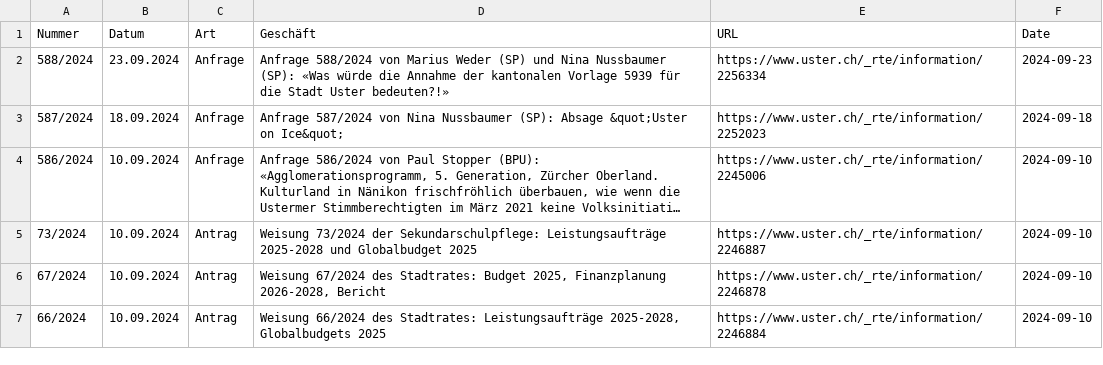
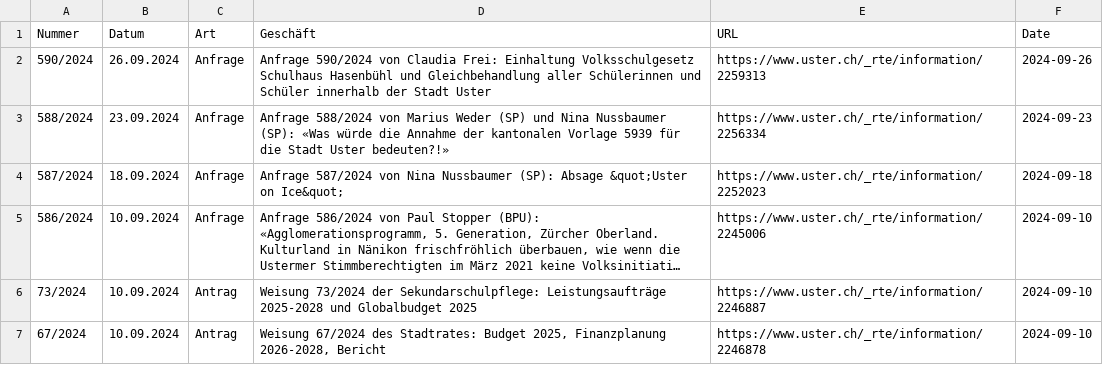
Before and after one commit to data-socialthink/politik-uster, a CSV file: geschafte.csv, drawn as a sheet; only a part is shown; the shorter side is filled out with more unchanged rows; long unchanged cells end in …; the diff names each change by its address in the sheet, - before the commit and + after, or states it on an @@ line.

Commit message:
Update: 2024-09-27 02:05:03

```diff
--- a/geschafte.csv
+++ b/geschafte.csv
+row 2: 590/2024 | 26.09.2024 | Anfrage | Anfrage 590/2024 von Claudia Frei: Einhaltung Volksschulgesetz Schulhaus Hasenbühl und Gleichbehandlung aller Schülerinnen und Schüler innerhalb der Stadt Uster | https://www.uster.ch/_rte/information/2259313 | 2024-09-26
```
